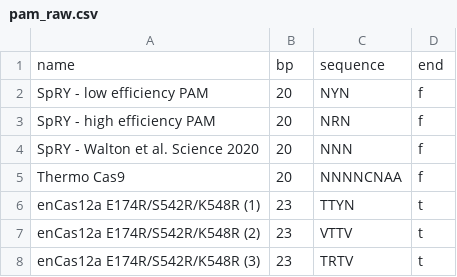
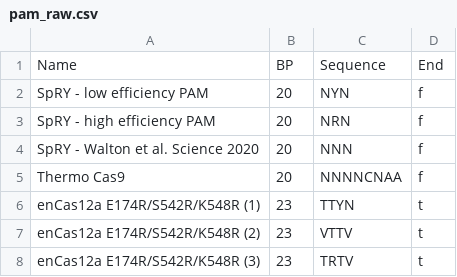
Before and after one commit to gbisbjerg/Bioinformatics-Team14, a CSV file: pam_raw.csv, drawn as a sheet; only a part is shown.

```diff
--- a/pam_raw.csv
+++ b/pam_raw.csv
@@ -1,2 +1,2 @@
-name,bp,sequence,end
+Name,BP,Sequence,End
 SpRY - low efficiency PAM,20,NYN,f
```
Also changed, not shown: 3 other files.
